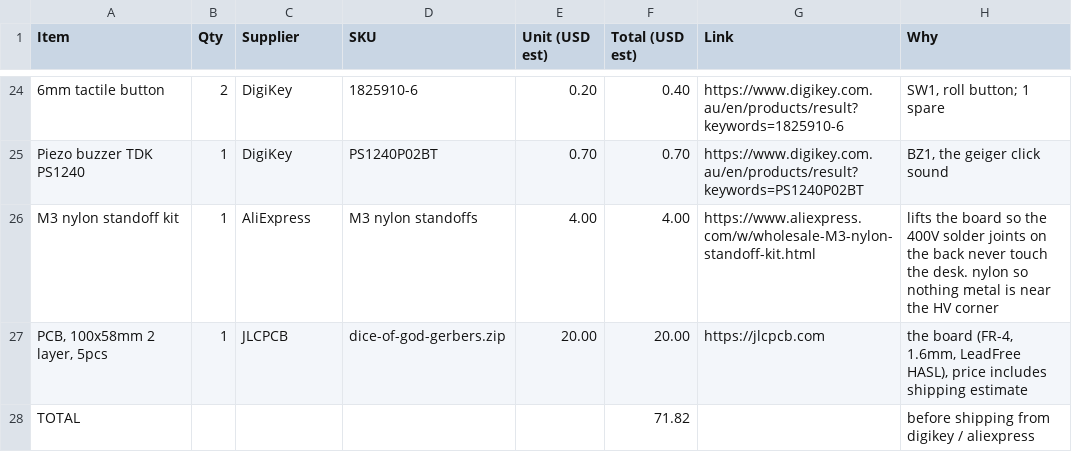
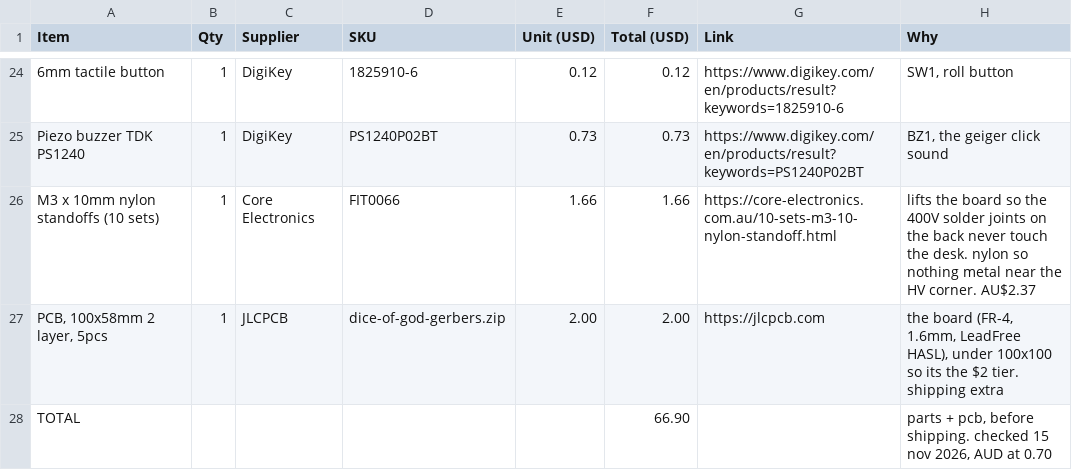
Before and after one commit to navthings/dice-of-god, a CSV file: bom.csv, drawn as a sheet; only a part is shown, gaps mark what is left out; the diff covers the shown part only.

Commit message:
real prices in bom

```diff
--- a/bom.csv
+++ b/bom.csv
@@ -1 +1 @@
-"Item","Qty","Supplier","SKU","Unit (USD est)","Total (USD est)","Link","Why"
+"Item","Qty","Supplier","SKU","Unit (USD)","Total (USD)","Link","Why"
@@ -24,5 +24,5 @@
-"6mm tactile button","2","DigiKey","1825910-6","0.20","0.40","https://www.digikey.com.au/en/products/result?keywords=1825910-6","SW1, roll button; 1 spare"
-"Piezo buzzer TDK PS1240","1","DigiKey","PS1240P02BT","0.70","0.70","https://www.digikey.com.au/en/products/result?keywords=PS1240P02BT","BZ1, the geiger click sound"
-"M3 nylon standoff kit","1","AliExpress","M3 nylon standoffs","4.00","4.00","https://www.aliexpress.com/w/wholesale-M3-nylon-standoff-kit.html","lifts the board so the 400V solder joints on the back never touch the desk. nylon so nothing metal is near the HV corner"
-"PCB, 100x58mm 2 layer, 5pcs","1","JLCPCB","dice-of-god-gerbers.zip","20.00","20.00","https://jlcpcb.com","the board (FR-4, 1.6mm, LeadFree HASL), price includes shipping estimate"
-"TOTAL","","","","","71.82","","before shipping from digikey / aliexpress"
+"6mm tactile button","1","DigiKey","1825910-6","0.12","0.12","https://www.digikey.com/en/products/result?keywords=1825910-6","SW1, roll button"
+"Piezo buzzer TDK PS1240","1","DigiKey","PS1240P02BT","0.73","0.73","https://www.digikey.com/en/products/result?keywords=PS1240P02BT","BZ1, the geiger click sound"
+"M3 x 10mm nylon standoffs (10 sets)","1","Core Electronics","FIT0066","1.66","1.66","https://core-electronics.com.au/10-sets-m3-10-nylon-standoff.html","lifts the board so the 400V solder joints on the back never touch the desk. nylon so nothing metal near the HV corner. AU$2.37"
+"PCB, 100x58mm 2 layer, 5pcs","1","JLCPCB","dice-of-god-gerbers.zip","2.00","2.00","https://jlcpcb.com","the board (FR-4, 1.6mm, LeadFree HASL), under 100x100 so its the $2 tier. shipping extra"
+"TOTAL","","","","","66.90","","parts + pcb, before shipping. checked 15 nov 2026, AUD at 0.70"
```
Also changed, not shown: 1 added row, 1 removed row and 93 edited cells elsewhere in this file.
